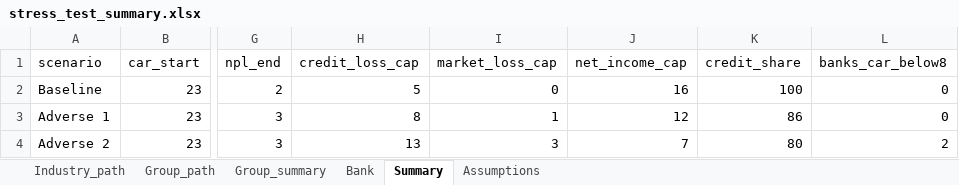
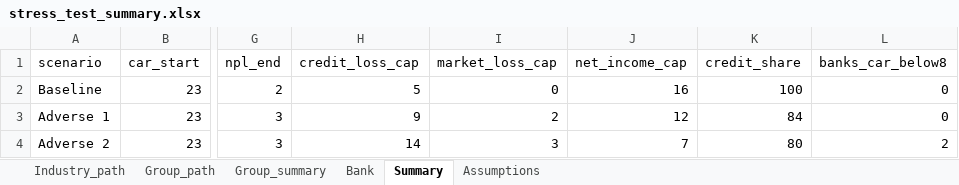
Before and after one commit to muhamadhaikal128/banking-stress-test, an Excel workbook: output/fixed/stress_test_summary.xlsx, sheet Summary, drawn as a sheet; only a part is shown, gaps mark what is left out; values as stored, in another font and other column widths than the file's, no borders; the diff names each change by its address in the sheet, - before the commit and + after, or states it on an @@ line.

```diff
--- a/output/fixed/stress_test_summary.xlsx (sheet Summary)
+++ b/output/fixed/stress_test_summary.xlsx (sheet Summary)
-H3 (credit_loss_cap): 8
+H3 (credit_loss_cap): 9
-I3 (market_loss_cap): 1
+I3 (market_loss_cap): 2
-K3 (credit_share): 86
+K3 (credit_share): 84
-H4 (credit_loss_cap): 13
+H4 (credit_loss_cap): 14
```
Also changed, not shown: sheet Bank, sheet Group_summary, sheet Group_path, sheet Industry_path, input/Solvency ST.xlsx, 52 other files.
